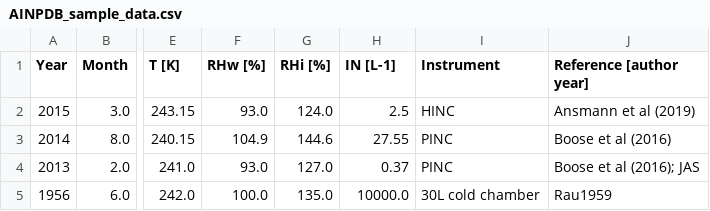
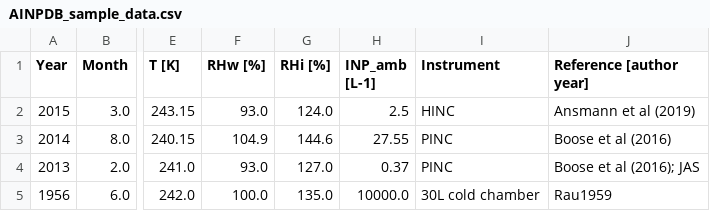
Before and after one commit to certainty-aci/AINPdatabase_1944-2020_ETHZ, a CSV file: AINPDB_sample_data.csv, drawn as a sheet; only a part is shown, gaps mark what is left out; the diff names each change by its address in the sheet, - before the commit and + after, or states it on an @@ line.

Commit message:
Sample data column name IN -> INP_amb
Updated the INP_amb column in AINPDB_sample_data.csv to include INP_amb column

```diff
--- a/AINPDB_sample_data.csv
+++ b/AINPDB_sample_data.csv
-H1: IN [L-1]
+H1: INP_amb [L-1]
```
